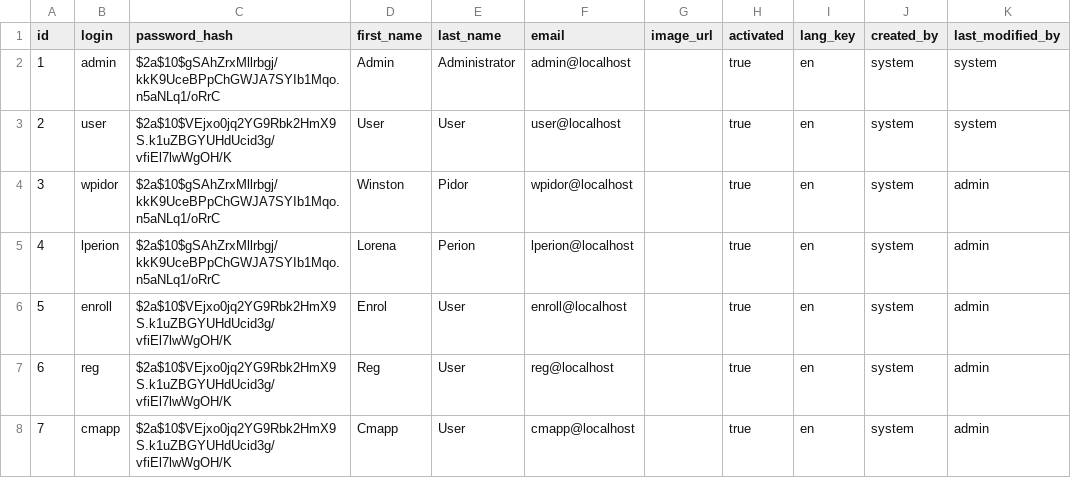
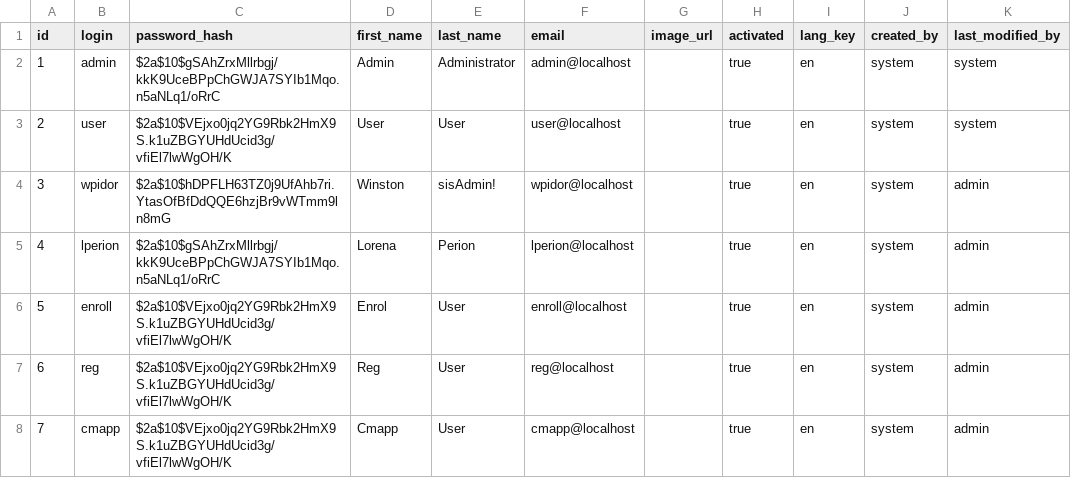
Before and after one commit to s2iwi2s/sis, a CSV file: src/main/resources/config/liquibase/data/user.csv, drawn as a sheet.

```diff
--- a/src/main/resources/config/liquibase/data/user.csv
+++ b/src/main/resources/config/liquibase/data/user.csv
@@ -3,3 +3,3 @@ id;login;password_hash;first_name;last_name;email;image_url;activated;lang_key;c
 2;user;$2a$10$VEjxo0jq2YG9Rbk2HmX9S.k1uZBGYUHdUcid3g/vfiEl7lwWgOH/K;User;User;user@localhost;;true;en;system;system
-3;wpidor;$2a$10$gSAhZrxMllrbgj/kkK9UceBPpChGWJA7SYIb1Mqo.n5aNLq1/oRrC;Winston;Pidor;wpidor@localhost;;true;en;system;admin
+3;wpidor;$2a$10$hDPFLH63TZ0j9UfAhb7ri.YtasOfBfDdQQE6hzjBr9vWTmm9ln8mG;Winston;sisAdmin!;wpidor@localhost;;true;en;system;admin
 4;lperion;$2a$10$gSAhZrxMllrbgj/kkK9UceBPpChGWJA7SYIb1Mqo.n5aNLq1/oRrC;Lorena;Perion;lperion@localhost;;true;en;system;admin
```
Also changed, not shown: 4 other files.
